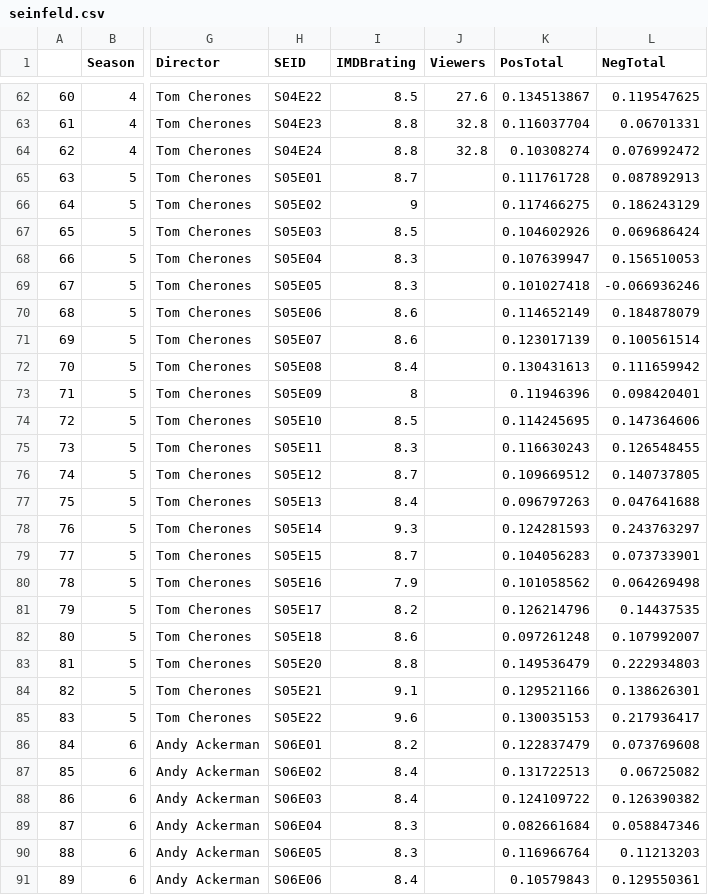
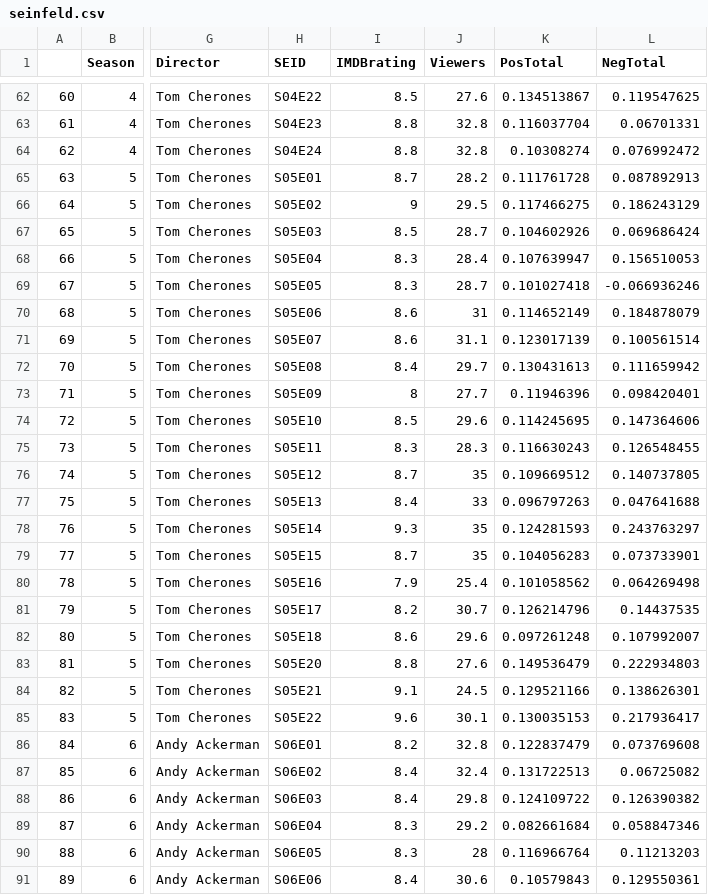
Before and after one commit to filterlesschris/seinfeld_analysis, a CSV file: outputData/seinfeld.csv, drawn as a sheet; only a part is shown, gaps mark what is left out; the diff covers the shown part only; the diff names each change by its address in the sheet, - before the commit and + after, or states it on an @@ line.

Commit message:
update seinfeld.csv and episode_info.csv

```diff
--- a/outputData/seinfeld.csv
+++ b/outputData/seinfeld.csv
-J65 (Viewers): (empty)
+J65 (Viewers): 28.2
-J66 (Viewers): (empty)
+J66 (Viewers): 29.5
-J67 (Viewers): (empty)
+J67 (Viewers): 28.7
-J68 (Viewers): (empty)
+J68 (Viewers): 28.4
-J69 (Viewers): (empty)
+J69 (Viewers): 28.7
-J70 (Viewers): (empty)
+J70 (Viewers): 31
-J71 (Viewers): (empty)
+J71 (Viewers): 31.1
-J72 (Viewers): (empty)
+J72 (Viewers): 29.7
-J73 (Viewers): (empty)
+J73 (Viewers): 27.7
-J74 (Viewers): (empty)
+J74 (Viewers): 29.6
-J75 (Viewers): (empty)
+J75 (Viewers): 28.3
-J76 (Viewers): (empty)
+J76 (Viewers): 35
-J77 (Viewers): (empty)
+J77 (Viewers): 33
-J78:J79 (Viewers): (empty)
+J78:J79 (Viewers): 35
-J80 (Viewers): (empty)
+J80 (Viewers): 25.4
-J81 (Viewers): (empty)
+J81 (Viewers): 30.7
-J82 (Viewers): (empty)
+J82 (Viewers): 29.6
-J83 (Viewers): (empty)
+J83 (Viewers): 27.6
-J84 (Viewers): (empty)
+J84 (Viewers): 24.5
-J85 (Viewers): (empty)
+J85 (Viewers): 30.1
-J86 (Viewers): (empty)
+J86 (Viewers): 32.8
-J87 (Viewers): (empty)
+J87 (Viewers): 32.4
-J88 (Viewers): (empty)
+J88 (Viewers): 29.8
-J89 (Viewers): (empty)
+J89 (Viewers): 29.2
-J90 (Viewers): (empty)
+J90 (Viewers): 28
-J91 (Viewers): (empty)
+J91 (Viewers): 30.6
```
Also changed, not shown: 83 edited cells elsewhere in this file, rawData/episode_info.csv.
